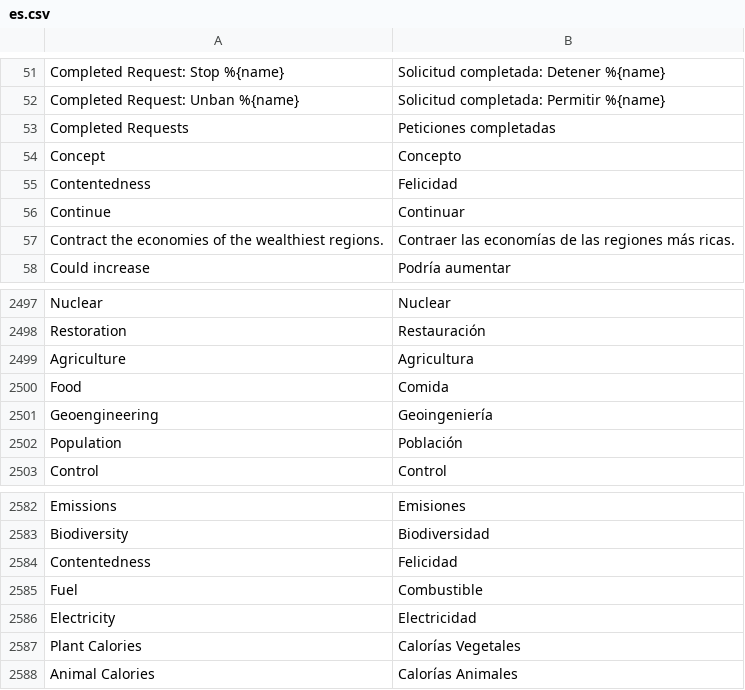
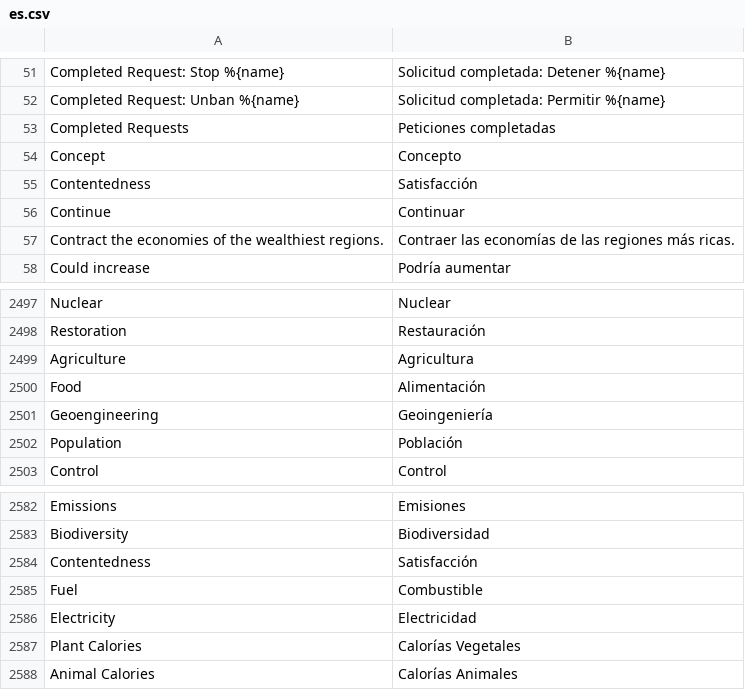
Before and after one commit to MiquelAdell/quarter_earth, a CSV file: game/translations/es.csv, drawn as a sheet; only a part is shown, gaps mark what is left out.

```diff
--- a/game/translations/es.csv
+++ b/game/translations/es.csv
@@ -54,3 +54,3 @@ Completed Requests,Peticiones completadas
 Concept,Concepto
-Contentedness,Felicidad
+Contentedness,Satisfacción
 Continue,Continuar
@@ -2533,3 +2533,3 @@ Restoration,Restauración
 Agriculture,Agricultura
-Food,Comida
+Food,Alimentación
 Geoengineering,Geoingeniería
@@ -2617,3 +2617,3 @@ Emissions,Emisiones
 Biodiversity,Biodiversidad
-Contentedness,Felicidad
+Contentedness,Satisfacción
 Fuel,Combustible
```
